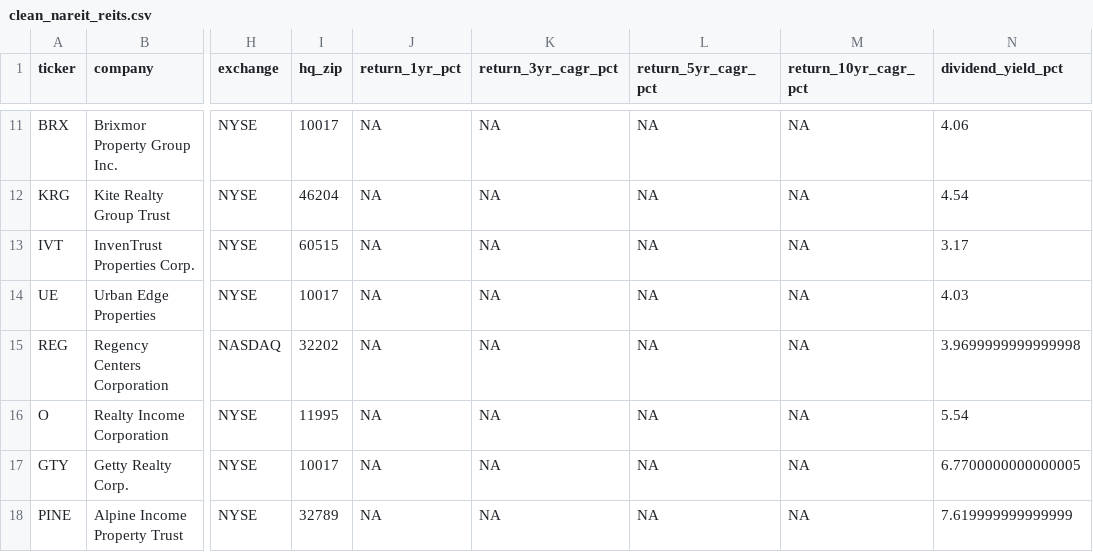
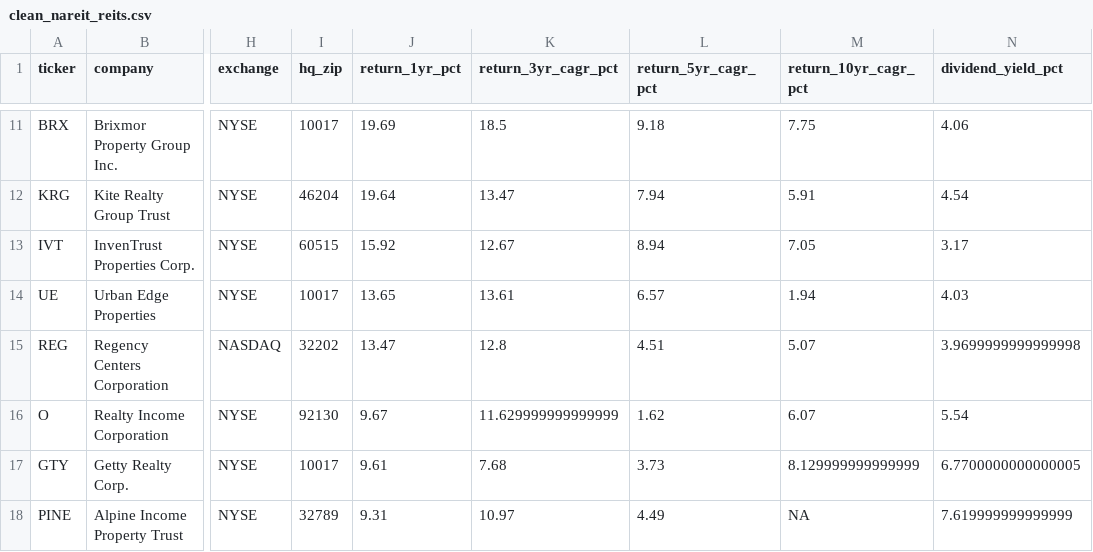
Before and after one commit to tylerdraeger/ISA-Section-A-Final-Project, a CSV file: data/processed/clean_nareit_reits.csv, drawn as a sheet; only a part is shown, gaps mark what is left out; the diff covers the shown part only; the diff names each change by its address in the sheet, - before the commit and + after, or states it on an @@ line.

```diff
--- a/data/processed/clean_nareit_reits.csv
+++ b/data/processed/clean_nareit_reits.csv
-J11 (return_1yr_pct): NA
+J11 (return_1yr_pct): 19.69
-K11 (return_3yr_cagr_pct): NA
+K11 (return_3yr_cagr_pct): 18.5
-L11 (return_5yr_cagr_pct): NA
+L11 (return_5yr_cagr_pct): 9.18
-M11 (return_10yr_cagr_pct): NA
+M11 (return_10yr_cagr_pct): 7.75
-J12 (return_1yr_pct): NA
+J12 (return_1yr_pct): 19.64
-K12 (return_3yr_cagr_pct): NA
+K12 (return_3yr_cagr_pct): 13.47
-L12 (return_5yr_cagr_pct): NA
+L12 (return_5yr_cagr_pct): 7.94
-M12 (return_10yr_cagr_pct): NA
+M12 (return_10yr_cagr_pct): 5.91
-J13 (return_1yr_pct): NA
+J13 (return_1yr_pct): 15.92
-K13 (return_3yr_cagr_pct): NA
+K13 (return_3yr_cagr_pct): 12.67
-L13 (return_5yr_cagr_pct): NA
+L13 (return_5yr_cagr_pct): 8.94
-M13 (return_10yr_cagr_pct): NA
+M13 (return_10yr_cagr_pct): 7.05
-J14 (return_1yr_pct): NA
+J14 (return_1yr_pct): 13.65
-K14 (return_3yr_cagr_pct): NA
+K14 (return_3yr_cagr_pct): 13.61
-L14 (return_5yr_cagr_pct): NA
+L14 (return_5yr_cagr_pct): 6.57
-M14 (return_10yr_cagr_pct): NA
+M14 (return_10yr_cagr_pct): 1.94
-J15 (return_1yr_pct): NA
+J15 (return_1yr_pct): 13.47
-K15 (return_3yr_cagr_pct): NA
+K15 (return_3yr_cagr_pct): 12.8
-L15 (return_5yr_cagr_pct): NA
+L15 (return_5yr_cagr_pct): 4.51
-M15 (return_10yr_cagr_pct): NA
+M15 (return_10yr_cagr_pct): 5.07
-I16 (hq_zip): 11995
+I16 (hq_zip): 92130
-J16 (return_1yr_pct): NA
+J16 (return_1yr_pct): 9.67
-K16 (return_3yr_cagr_pct): NA
+K16 (return_3yr_cagr_pct): 11.629999999999999
-L16 (return_5yr_cagr_pct): NA
+L16 (return_5yr_cagr_pct): 1.62
-M16 (return_10yr_cagr_pct): NA
+M16 (return_10yr_cagr_pct): 6.07
-J17 (return_1yr_pct): NA
+J17 (return_1yr_pct): 9.61
-K17 (return_3yr_cagr_pct): NA
+K17 (return_3yr_cagr_pct): 7.68
-L17 (return_5yr_cagr_pct): NA
+L17 (return_5yr_cagr_pct): 3.73
-M17 (return_10yr_cagr_pct): NA
+M17 (return_10yr_cagr_pct): 8.129999999999999
-J18 (return_1yr_pct): NA
+J18 (return_1yr_pct): 9.31
-K18 (return_3yr_cagr_pct): NA
+K18 (return_3yr_cagr_pct): 10.97
-L18 (return_5yr_cagr_pct): NA
+L18 (return_5yr_cagr_pct): 4.49
```
Also changed, not shown: 59 edited cells elsewhere in this file, data/processed/retail_reit_profiles.csv, 15 other files.
